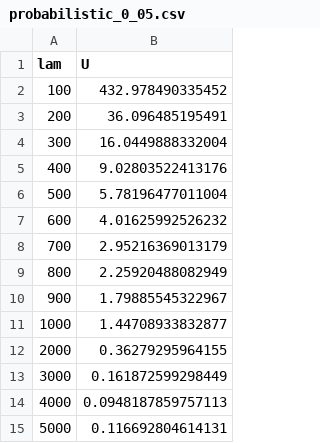
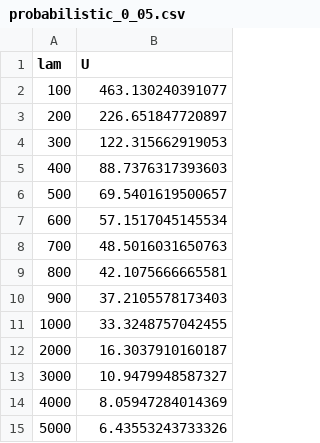
Before and after one commit to jackwaudby/papoc, a CSV file: results/corruption/probabilistic_0_05.csv, drawn as a sheet.

```diff
--- a/results/corruption/probabilistic_0_05.csv
+++ b/results/corruption/probabilistic_0_05.csv
@@ -1,15 +1,15 @@
 "lam","U"
-100,432.978490335452
-200,36.096485195491
-300,16.0449888332004
-400,9.02803522413176
-500,5.78196477011004
-600,4.01625992526232
-700,2.95216369013179
-800,2.25920488082949
-900,1.79885545322967
-1000,1.44708933832877
-2000,0.36279295964155
-3000,0.161872599298449
-4000,0.0948187859757113
-5000,0.116692804614131
+100,463.130240391077
+200,226.651847720897
+300,122.315662919053
+400,88.7376317393603
+500,69.5401619500657
+600,57.1517045145534
+700,48.5016031650763
+800,42.1075666665581
+900,37.2105578173403
+1000,33.3248757042455
+2000,16.3037910160187
+3000,10.9479948587327
+4000,8.05947284014369
+5000,6.43553243733326
```
Also changed, not shown: 38 other files.
